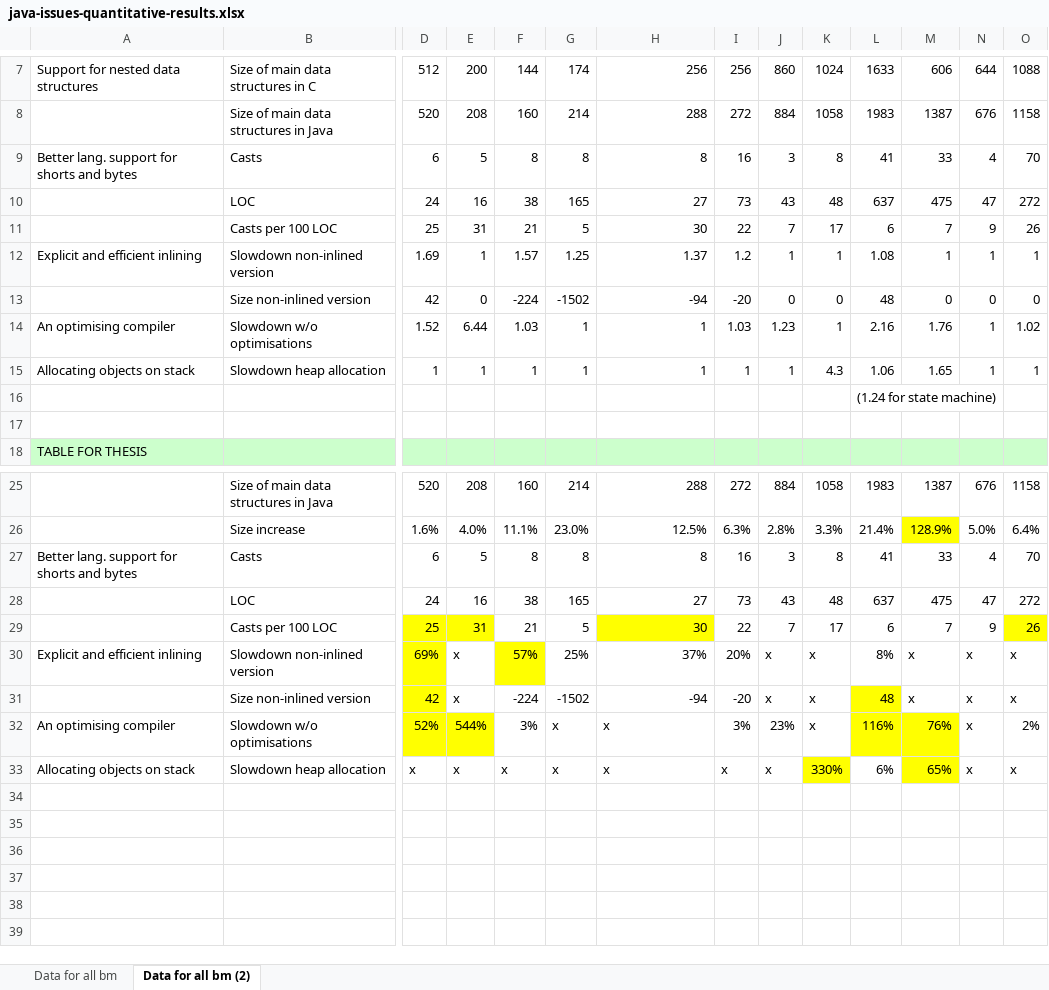
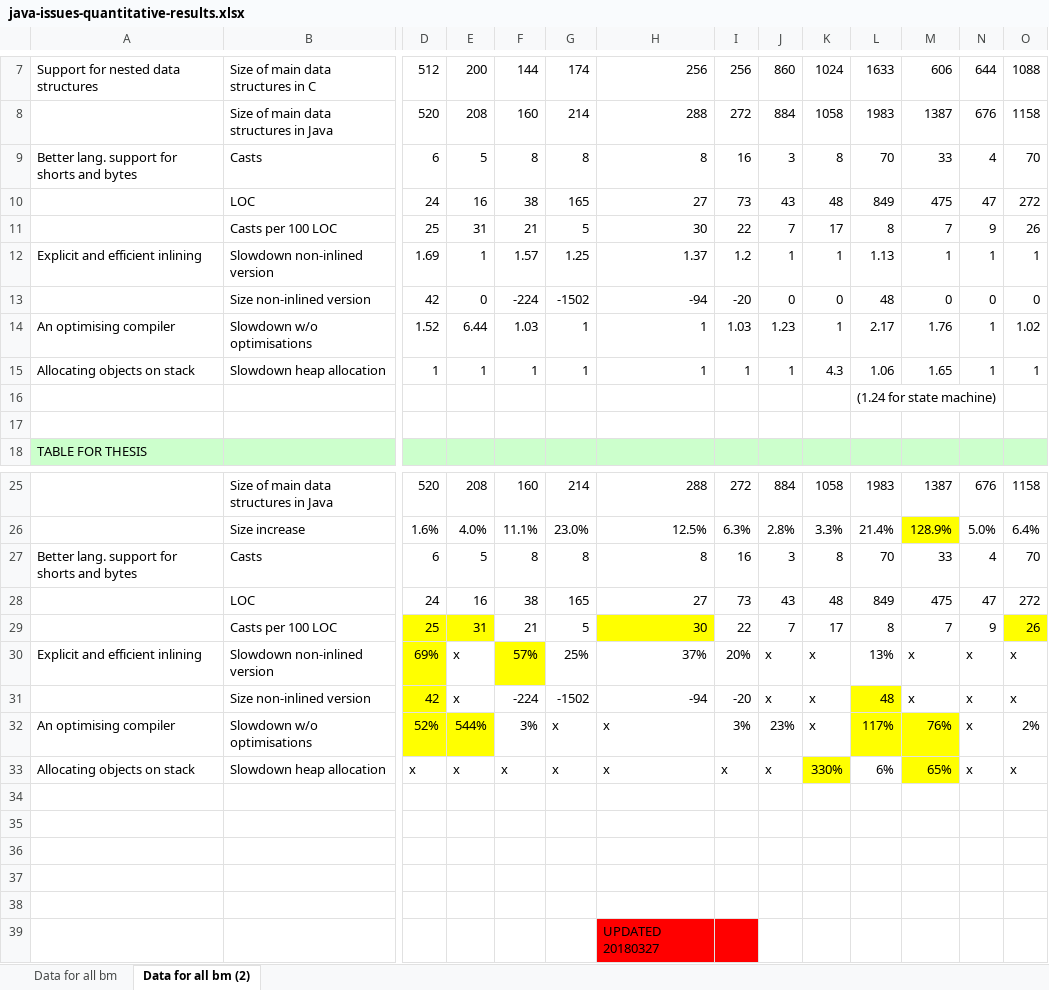
Before and after one commit to nielsreijers/phdthesis, an Excel workbook: data/java-issues-quantitative-results.xlsx, sheet Data for all bm (2), drawn as a sheet; only a part is shown, gaps mark what is left out; values as stored, in another font and other column widths than the file's, no borders; rows hold the shown columns only; the diff names each change by its address in the sheet, - before the commit and + after, or states it on an @@ line.

```diff
--- a/data/java-issues-quantitative-results.xlsx (sheet Data for all bm (2))
+++ b/data/java-issues-quantitative-results.xlsx (sheet Data for all bm (2))
-L9: 41
+L9: 70
-L10: 637
+L10: 849
-L11: 6
+L11: 8
-L12: 1.08
+L12: 1.13
-L14: 2.16
+L14: 2.17
-L27: 41
+L27: 70
-L28: 637
+L28: 849
-L29: 6
+L29: 8
-L30: 8%
+L30: 13%
-L32: 116%
+L32: 117%
+row 34: (empty)
+row 35: (empty)
+row 36: (empty)
+row 37: (empty)
+row 38: (empty)
+row 39:  |  |  |  |  |  | UPDATED 20180327
```
Also changed, not shown: data/maingraphs-code-size-table.xlsx, data/maingraphs-performance-table.xlsx, 16 other files.
